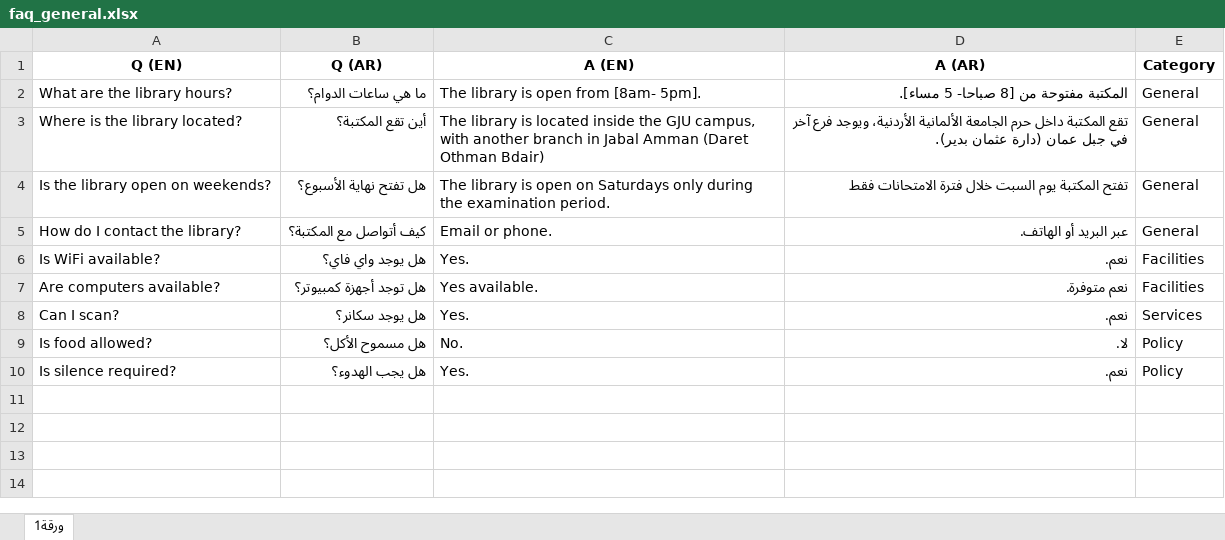
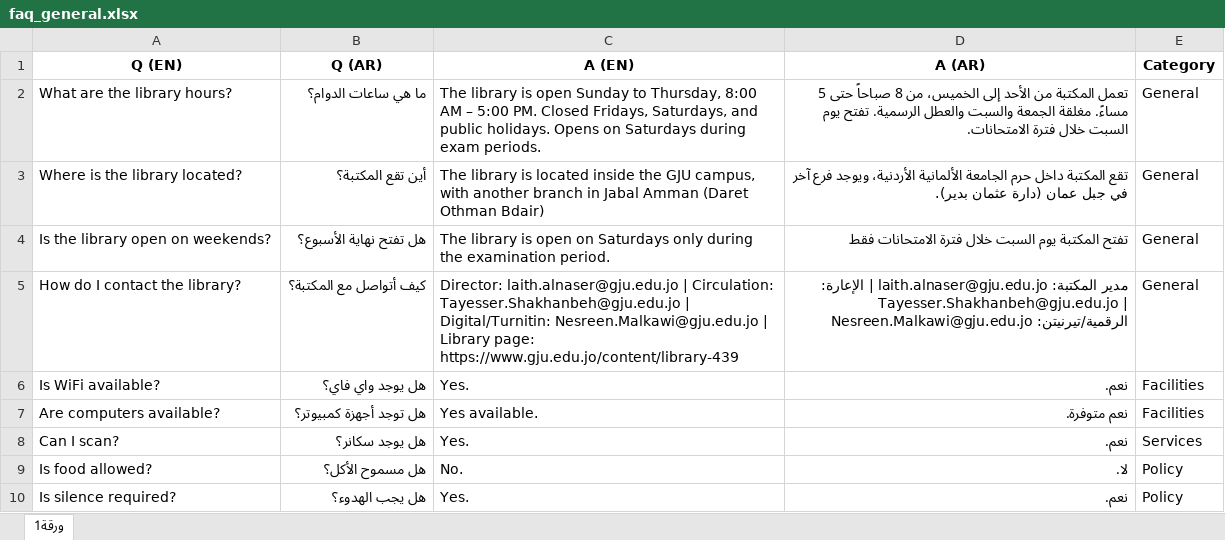
Before and after one commit to Omarkamsi/GJU_Library, an Excel workbook: gju-library-ai/data/source/faq_general.xlsx, sheet ورقة1, drawn as a sheet; values as stored, in another font and other column widths than the file's, no borders; the diff names each change by its address in the sheet, - before the commit and + after, or states it on an @@ line.

```diff
--- a/gju-library-ai/data/source/faq_general.xlsx (sheet ورقة1)
+++ b/gju-library-ai/data/source/faq_general.xlsx (sheet ورقة1)
-C2 (A (EN)): …is open from [8am- 5pm].
+C2 (A (EN)): …is open Sunday to Thursday, 8:00 AM – 5:00 PM. Closed Fridays, Saturdays, and public holidays. Opens on Saturdays during exam periods.
-D2 (A (AR)): المكتبة مفتوحة من [8 صباحا- 5 مساء].
+D2 (A (AR)): تعمل المكتبة من الأحد إلى الخميس، من 8 صباحاً حتى 5 مساءً. مغلقة الجمعة والسبت والعطل الرسمية. تفتح يوم السبت خلال فترة الامتحانات.
-C5 (A (EN)): Email or phone.
+C5 (A (EN)): Director: laith.alnaser@gju.edu.jo | Circulation: Tayesser.Shakhanbeh@gju.edu.jo | Digital/Turnitin: Nesreen.Malkawi@gju.edu.jo | Library page: https://www.gju.edu.jo/content/library-439
-D5 (A (AR)): عبر البريد أو الهاتف.
+D5 (A (AR)): مدير المكتبة: laith.alnaser@gju.edu.jo | الإعارة: Tayesser.Shakhanbeh@gju.edu.jo | الرقمية/تيرنيتن: Nesreen.Malkawi@gju.edu.jo
```
Also changed, not shown: gju-library-ai/data/source/faq_databases.xlsx, 1 other file.
